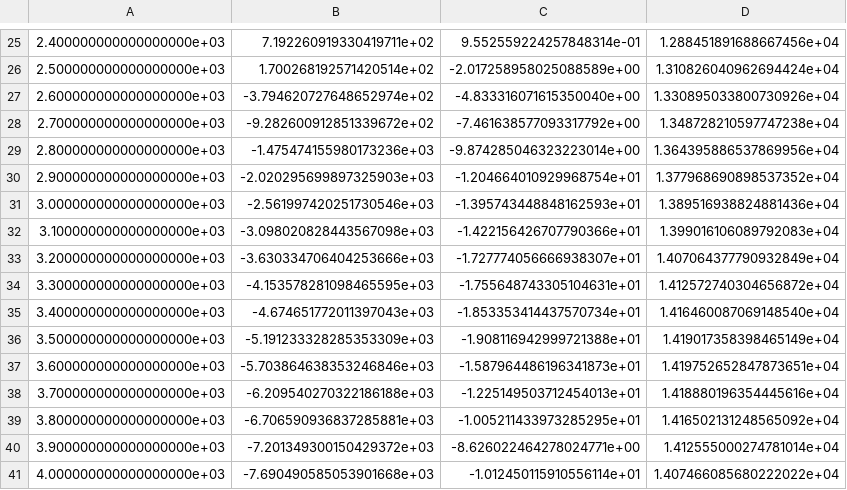
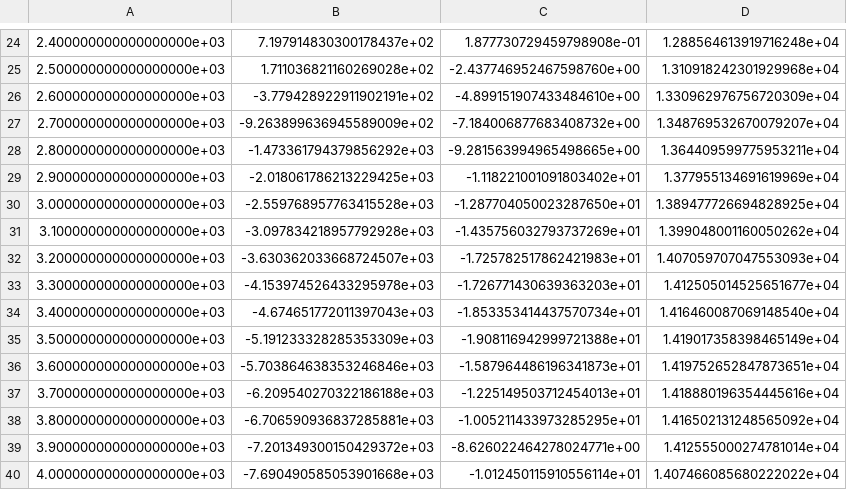
Before and after one commit to aerospaceresearch/orbitdeterminator, a CSV file: orbitdeterminator/filtered.csv, drawn as a sheet; only a part is shown, gaps mark what is left out; the diff covers the shown part only.

```diff
--- a/orbitdeterminator/filtered.csv
+++ b/orbitdeterminator/filtered.csv
@@ -25,11 +24,11 @@
-2.400000000000000000e+03,7.192260919330419711e+02,9.552559224257848314e-01,1.288451891688667456e+04
-2.500000000000000000e+03,1.700268192571420514e+02,-2.017258958025088589e+00,1.310826040962694424e+04
-2.600000000000000000e+03,-3.794620727648652974e+02,-4.833316071615350040e+00,1.330895033800730926e+04
-2.700000000000000000e+03,-9.282600912851339672e+02,-7.461638577093317792e+00,1.348728210597747238e+04
-2.800000000000000000e+03,-1.475474155980173236e+03,-9.874285046323223014e+00,1.364395886537869956e+04
-2.900000000000000000e+03,-2.020295699897325903e+03,-1.204664010929968754e+01,1.377968690898537352e+04
-3.000000000000000000e+03,-2.561997420251730546e+03,-1.395743448848162593e+01,1.389516938824881436e+04
-3.100000000000000000e+03,-3.098020828443567098e+03,-1.422156426707790366e+01,1.399016106089792083e+04
-3.200000000000000000e+03,-3.630334706404253666e+03,-1.727774056666938307e+01,1.407064377790932849e+04
-3.300000000000000000e+03,-4.153578281098465595e+03,-1.755648743305104631e+01,1.412572740304656872e+04
+2.400000000000000000e+03,7.197914830300178437e+02,1.877730729459798908e-01,1.288564613919716248e+04
+2.500000000000000000e+03,1.711036821160269028e+02,-2.437746952467598760e+00,1.310918242301929968e+04
+2.600000000000000000e+03,-3.779428922911902191e+02,-4.899151907433484610e+00,1.330962976756720309e+04
+2.700000000000000000e+03,-9.263899636945589009e+02,-7.184006877683408732e+00,1.348769532670079207e+04
+2.800000000000000000e+03,-1.473361794379856292e+03,-9.281563994965498665e+00,1.364409599775953211e+04
+2.900000000000000000e+03,-2.018061786213229425e+03,-1.118221001091803402e+01,1.377955134691619969e+04
+3.000000000000000000e+03,-2.559768957763415528e+03,-1.287704050023287650e+01,1.389477726694828925e+04
+3.100000000000000000e+03,-3.097834218957792928e+03,-1.435756032793737269e+01,1.399048001160050262e+04
+3.200000000000000000e+03,-3.630362033668724507e+03,-1.725782517862421983e+01,1.407059707047553093e+04
+3.300000000000000000e+03,-4.153974526433295978e+03,-1.726771430639363203e+01,1.412505014525651677e+04
 3.400000000000000000e+03,-4.674651772011397043e+03,-1.853353414437570734e+01,1.416460087069148540e+04
```
Also changed, not shown: 1 removed row and 69 edited cells elsewhere in this file, 1 other file.
